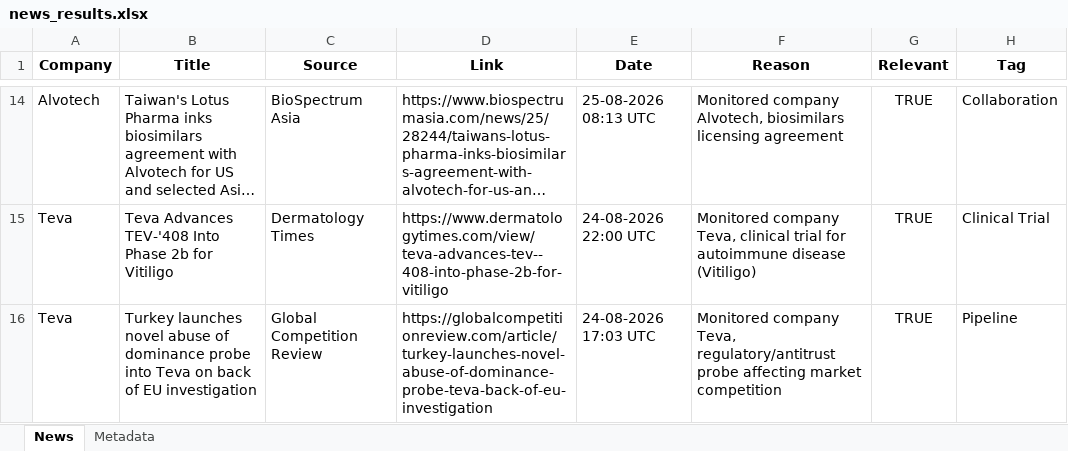
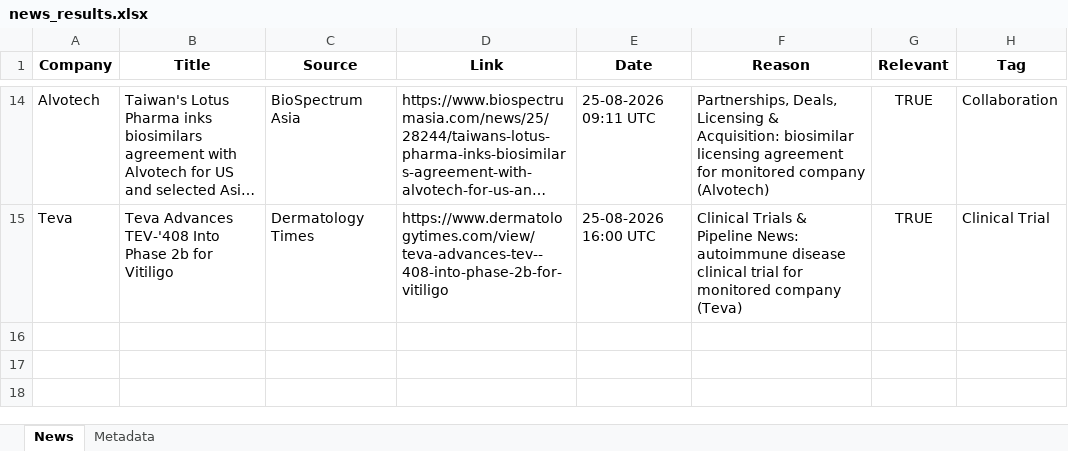
Before and after one commit to synapseKrishna/Ved, an Excel workbook: news_results.xlsx, sheet News, drawn as a sheet; only a part is shown, gaps mark what is left out; long unchanged cells end in …; values as stored, in another font and other column widths than the file's, no borders; removed rows and columns are numbered as before the commit, all else as after; the diff covers the shown part only; the diff names each change by its address in the sheet, - before the commit and + after, or states it on an @@ line.

```diff
--- a/news_results.xlsx (sheet News)
+++ b/news_results.xlsx (sheet News)
-E14 (Date): 25-08-2026 08:13 UTC
+E14 (Date): 25-08-2026 09:11 UTC
-F14 (Reason): Monitored company Alvotech, biosimilars licensing agreement
+F14 (Reason): Partnerships, Deals, Licensing & Acquisition: biosimilar licensing agreement for monitored company (Alvotech)
-E15 (Date): 24-08-2026 22:00 UTC
+E15 (Date): 25-08-2026 16:00 UTC
-F15 (Reason): Monitored company Teva, clinical trial for autoimmune disease (Vitiligo)
+F15 (Reason): Clinical Trials & Pipeline News: autoimmune disease clinical trial for monitored company (Teva)
-row 16: Teva | Turkey launches novel abuse of dominance probe into Teva on back of EU investigation | Global Competition Review | https://globalcompetitionreview.com/article/turkey-launches-novel-abuse-of-dominance-probe-teva-back-of-eu-investigation | 24-08-2026 17:03 UTC | Monitored company Teva, regulatory/antitrust probe affecting market competition | TRUE | Pipeline
```
Also changed, not shown: 8 added rows, 8 removed rows and 15 edited cells elsewhere in this sheet, sheet Metadata, news_results_raw.xlsx.
